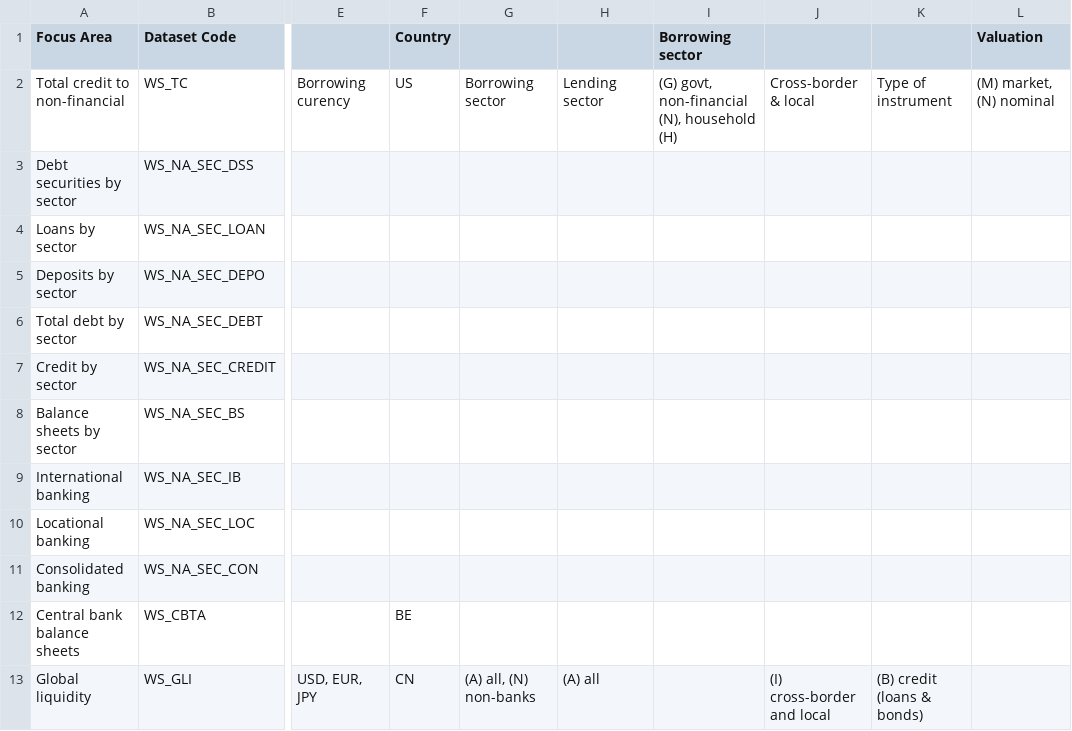
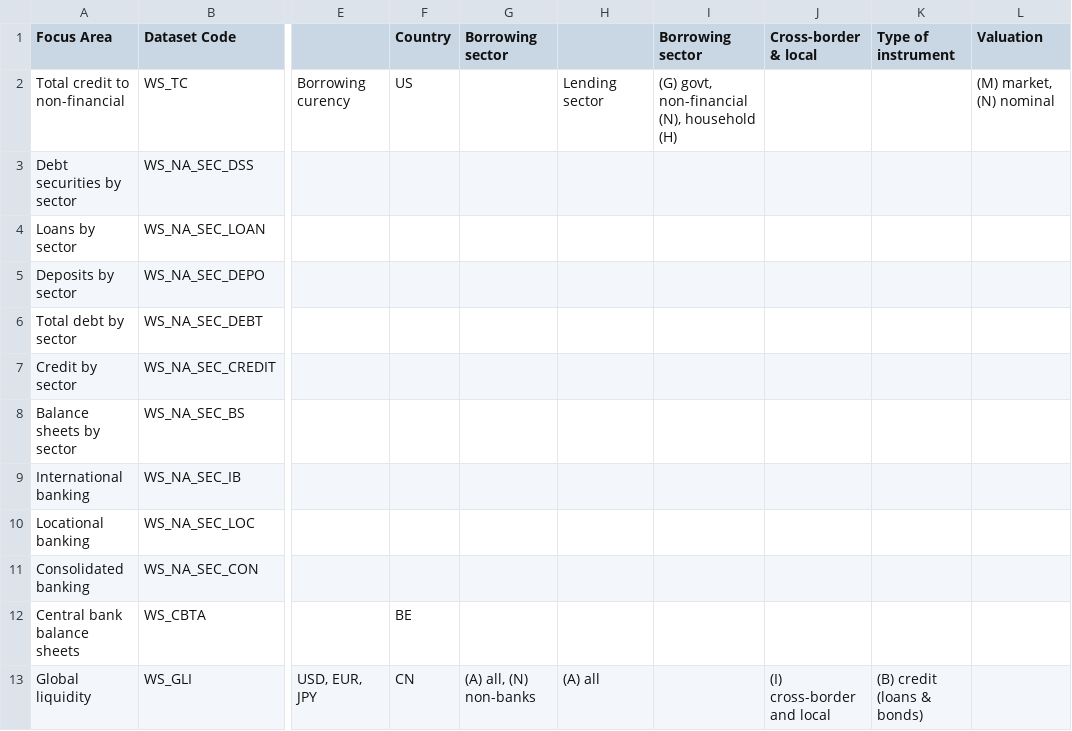
Before and after one commit to ThresholdMacro/py_BIS, a CSV file: BISDatasetGuide.csv, drawn as a sheet; only a part is shown, gaps mark what is left out; the diff names each change by its address in the sheet, - before the commit and + after, or states it on an @@ line.

Commit message:
Update BIS schema guide

```diff
--- a/BISDatasetGuide.csv
+++ b/BISDatasetGuide.csv
-G1: (empty)
+G1: Borrowing sector
-J1: (empty)
+J1: Cross-border & local
-K1: (empty)
+K1: Type of instrument
-G2 (Borrowing sector): Borrowing sector
+G2 (Borrowing sector): (empty)
-J2 (Cross-border & local): Cross-border & local
+J2 (Cross-border & local): (empty)
-K2 (Type of instrument): Type of instrument
+K2 (Type of instrument): (empty)
```
